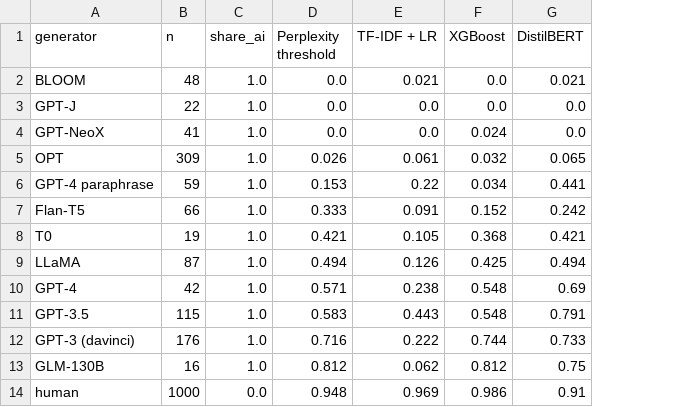
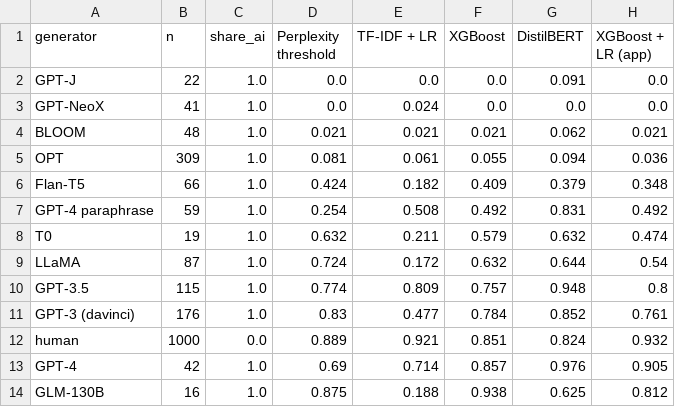
Before and after one commit to ThatOneRahul/glassquill, a CSV file: reports/ood_accuracy_by_generator.csv, drawn as a sheet; removed rows and columns are numbered as before the commit, all else as after; the diff names each change by its address in the sheet, - before the commit and + after, or states it on an @@ line.

```diff
--- a/reports/ood_accuracy_by_generator.csv
+++ b/reports/ood_accuracy_by_generator.csv
+column H (XGBoost + LR (app)), rows 2-3: 0.0 | 0.0; rows 5-6: 0.036 | 0.348; rows 8-12: 0.474 | 0.54 | 0.8 | 0.761 | 0.932
-row 2: BLOOM | 48 | 1.0 | 0.0 | 0.021 | 0.0 | 0.021
-G2 (DistilBERT): 0.0
+G2 (DistilBERT): 0.091
-E3 (TF-IDF + LR): 0.0
+E3 (TF-IDF + LR): 0.024
-F3 (XGBoost): 0.024
+F3 (XGBoost): 0.0
+row 4: BLOOM | 48 | 1.0 | 0.021 | 0.021 | 0.021 | 0.062 | 0.021
-D5 (Perplexity threshold): 0.026
+D5 (Perplexity threshold): 0.081
-F5 (XGBoost): 0.032
+F5 (XGBoost): 0.055
-G5 (DistilBERT): 0.065
+G5 (DistilBERT): 0.094
-row 6: GPT-4 paraphrase | 59 | 1.0 | 0.153 | 0.22 | 0.034 | 0.441
-D6 (Perplexity threshold): 0.333
+D6 (Perplexity threshold): 0.424
-E6 (TF-IDF + LR): 0.091
+E6 (TF-IDF + LR): 0.182
-F6 (XGBoost): 0.152
+F6 (XGBoost): 0.409
-G6 (DistilBERT): 0.242
+G6 (DistilBERT): 0.379
+row 7: GPT-4 paraphrase | 59 | 1.0 | 0.254 | 0.508 | 0.492 | 0.831 | 0.492
-D8 (Perplexity threshold): 0.421
+D8 (Perplexity threshold): 0.632
-E8 (TF-IDF + LR): 0.105
+E8 (TF-IDF + LR): 0.211
-F8 (XGBoost): 0.368
+F8 (XGBoost): 0.579
-G8 (DistilBERT): 0.421
+G8 (DistilBERT): 0.632
-D9 (Perplexity threshold): 0.494
+D9 (Perplexity threshold): 0.724
-E9 (TF-IDF + LR): 0.126
+E9 (TF-IDF + LR): 0.172
-F9 (XGBoost): 0.425
+F9 (XGBoost): 0.632
-G9 (DistilBERT): 0.494
+G9 (DistilBERT): 0.644
-row 10: GPT-4 | 42 | 1.0 | 0.571 | 0.238 | 0.548 | 0.69
-D10 (Perplexity threshold): 0.583
+D10 (Perplexity threshold): 0.774
-E10 (TF-IDF + LR): 0.443
+E10 (TF-IDF + LR): 0.809
-F10 (XGBoost): 0.548
+F10 (XGBoost): 0.757
-G10 (DistilBERT): 0.791
+G10 (DistilBERT): 0.948
-D11 (Perplexity threshold): 0.716
+D11 (Perplexity threshold): 0.83
-E11 (TF-IDF + LR): 0.222
+E11 (TF-IDF + LR): 0.477
-F11 (XGBoost): 0.744
+F11 (XGBoost): 0.784
-G11 (DistilBERT): 0.733
+G11 (DistilBERT): 0.852
-row 13: GLM-130B | 16 | 1.0 | 0.812 | 0.062 | 0.812 | 0.75
-D12 (Perplexity threshold): 0.948
+D12 (Perplexity threshold): 0.889
-E12 (TF-IDF + LR): 0.969
+E12 (TF-IDF + LR): 0.921
-F12 (XGBoost): 0.986
+F12 (XGBoost): 0.851
-G12 (DistilBERT): 0.91
+G12 (DistilBERT): 0.824
+row 13: GPT-4 | 42 | 1.0 | 0.69 | 0.714 | 0.857 | 0.976 | 0.905
+row 14: GLM-130B | 16 | 1.0 | 0.875 | 0.188 | 0.938 | 0.625 | 0.812
```
Also changed, not shown: reports/ood_accuracy_by_domain.csv, reports/ood_accuracy_by_src.csv, 39 other files.
